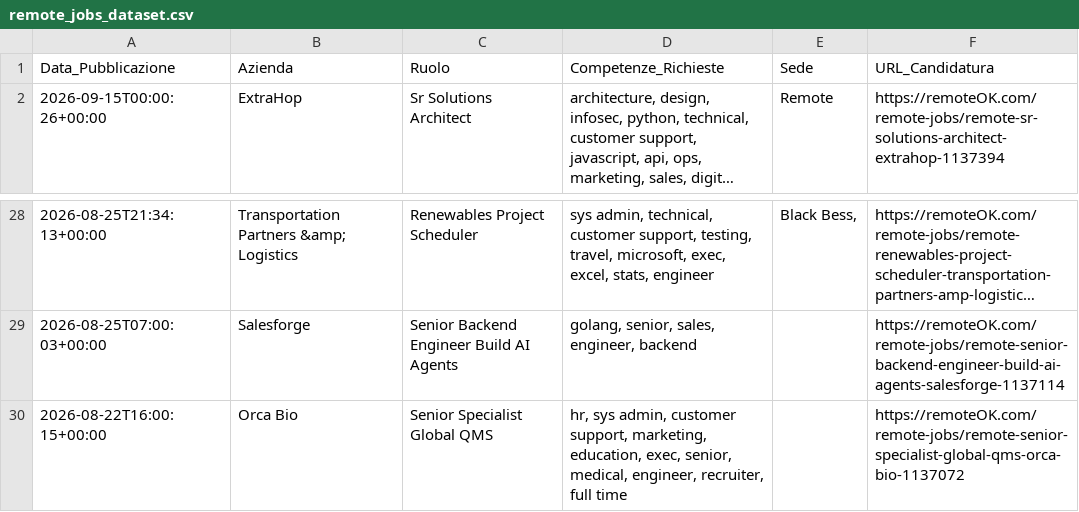
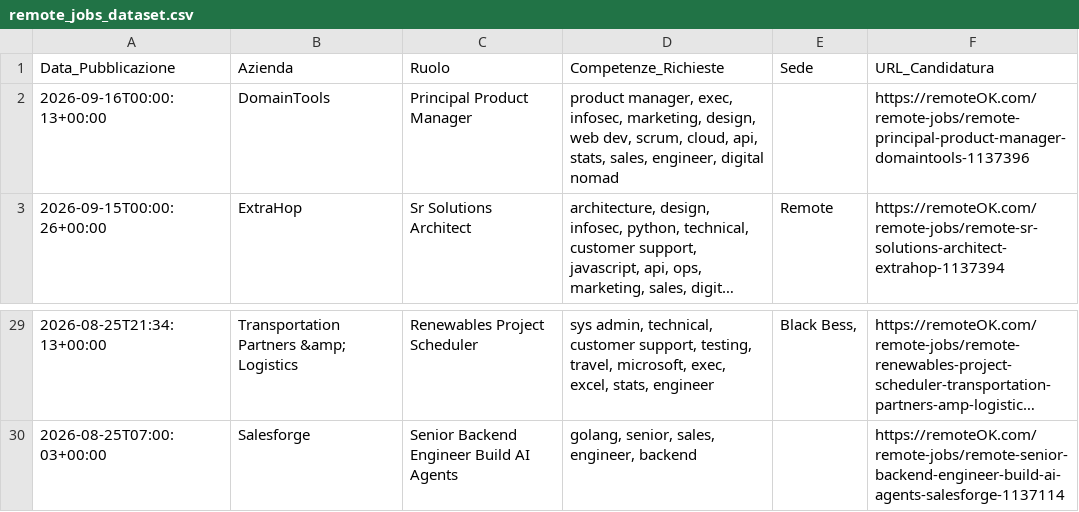
Before and after one commit to fformigoniff-sys/open-b2b-datasets-ai-market-intelligence, a CSV file: remote_jobs_dataset.csv, drawn as a sheet; only a part is shown, gaps mark what is left out; long unchanged cells end in …; removed rows and columns are numbered as before the commit, all else as after; the diff names each change by its address in the sheet, - before the commit and + after, or states it on an @@ line.

```diff
--- a/remote_jobs_dataset.csv
+++ b/remote_jobs_dataset.csv
+row 2: 2026-09-16T00:00:13+00:00 | DomainTools | Principal Product Manager | product manager, exec, infosec, marketing, design, web dev, scrum, cloud, api, stats, sales, engineer, digital nomad |  | https://remoteOK.com/remote-jobs/remote-principal-product-manager-domaintools-1137396
-row 30: 2026-08-22T16:00:15+00:00 | Orca Bio | Senior Specialist Global QMS | hr, sys admin, customer support, marketing, education, exec, senior, medical, engineer, recruiter, full time |  | https://remoteOK.com/remote-jobs/remote-senior-specialist-global-qms-orca-bio-1137072
```
Also changed, not shown: crypto_fintech_dataset.csv, tech_stack_dataset.csv, 1 other file.
